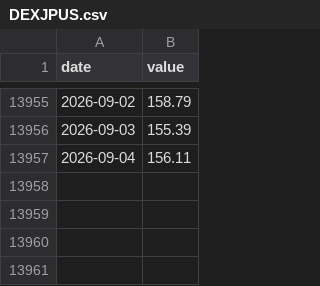
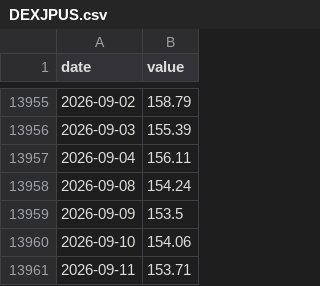
Before and after one commit to matsutoushi/nk225-option-site, a CSV file: data/fred_cache/DEXJPUS.csv, drawn as a sheet; only a part is shown, gaps mark what is left out; the diff names each change by its address in the sheet, - before the commit and + after, or states it on an @@ line.

```diff
--- a/data/fred_cache/DEXJPUS.csv
+++ b/data/fred_cache/DEXJPUS.csv
+row 13958: 2026-09-08 | 154.24
+row 13959: 2026-09-09 | 153.5
+row 13960: 2026-09-10 | 154.06
+row 13961: 2026-09-11 | 153.71
```
Also changed, not shown: data/fred_cache/BAMLH0A0HYM2.csv, data/fred_cache/VIXCLS.csv, 16 other files.
